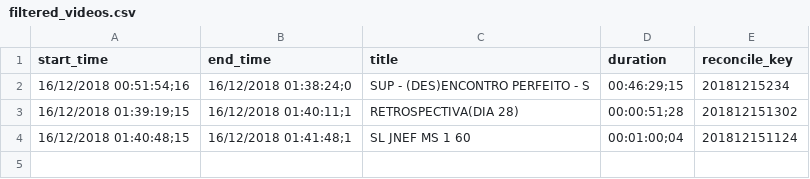
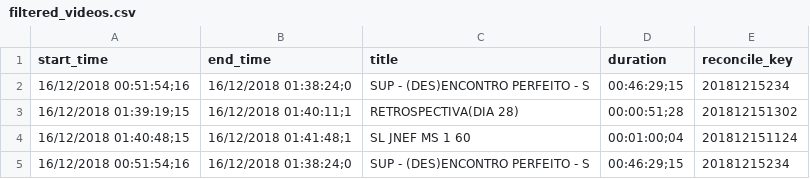
Before and after one commit to gustavo-neiva/desafio-globo-integracao, a CSV file: publisher/parse_results/filtered_videos.csv, drawn as a sheet.

```diff
--- a/publisher/parse_results/filtered_videos.csv
+++ b/publisher/parse_results/filtered_videos.csv
@@ -4 +4,2 @@ start_time,end_time,title,duration,reconcile_key
 16/12/2018 01:40:48;15,16/12/2018 01:41:48;1,SL JNEF MS 1 60,00:01:00;04,201812151124
+16/12/2018 00:51:54;16,16/12/2018 01:38:24;0,SUP - (DES)ENCONTRO PERFEITO - S,00:46:29;15,20181215234
```
Also changed, not shown: 1 other file.
